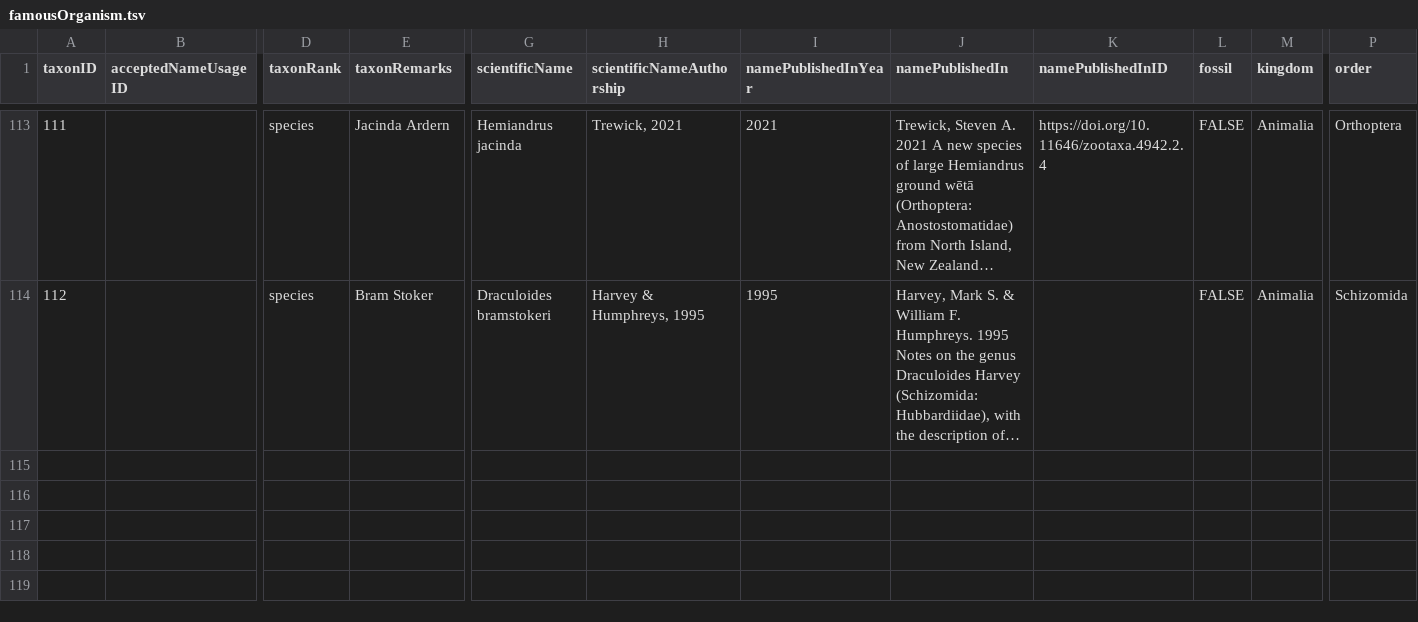
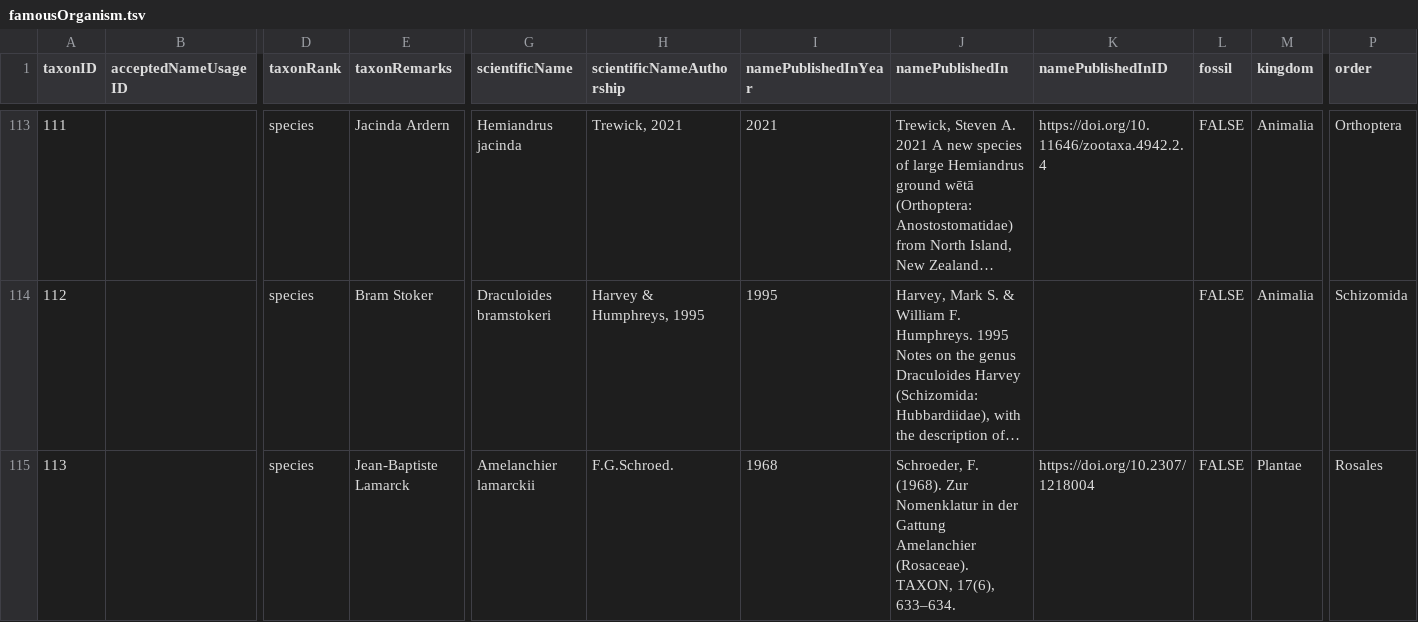
Before and after one commit to mdoering/famous-organism, a TSV file: famousOrganism.tsv, drawn as a sheet; only a part is shown, gaps mark what is left out; long unchanged cells end in …; rows hold the shown columns only; the diff names each change by its address in the sheet, - before the commit and + after, or states it on an @@ line.

Commit message:
Add Amelanchier lamarckii, fixes #17

```diff
--- a/famousOrganism.tsv
+++ b/famousOrganism.tsv
+row 115: 113 |  | species | Jean-Baptiste Lamarck | Amelanchier lamarckii | F.G.Schroed. | 1968 | Schroeder, F. (1968). Zur Nomenklatur in der Gattung Amelanchier (Rosaceae). TAXON, 17(6), 633–634. | https://doi.org/10.2307/1218004 | FALSE | Plantae | Rosales
```
